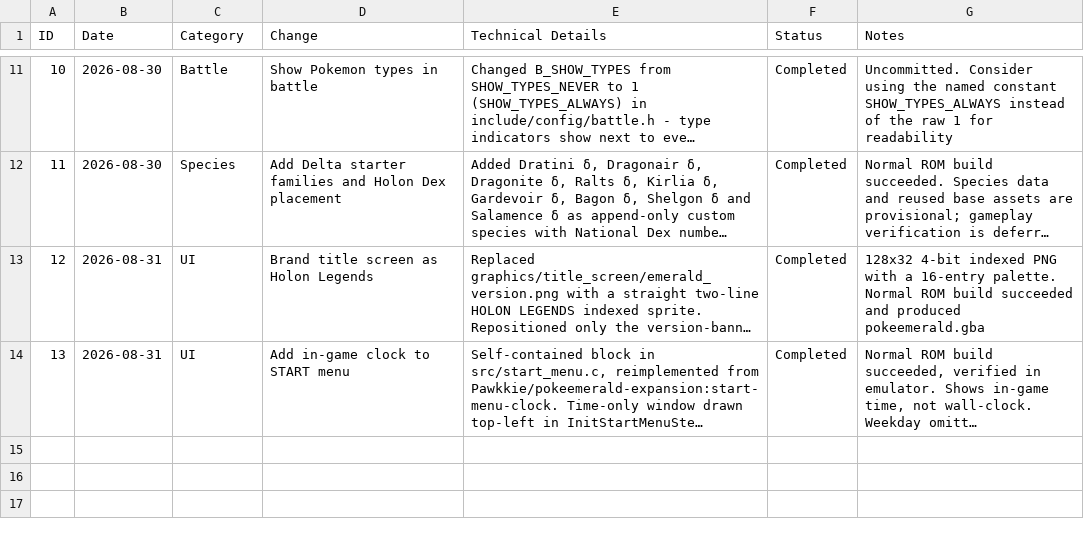
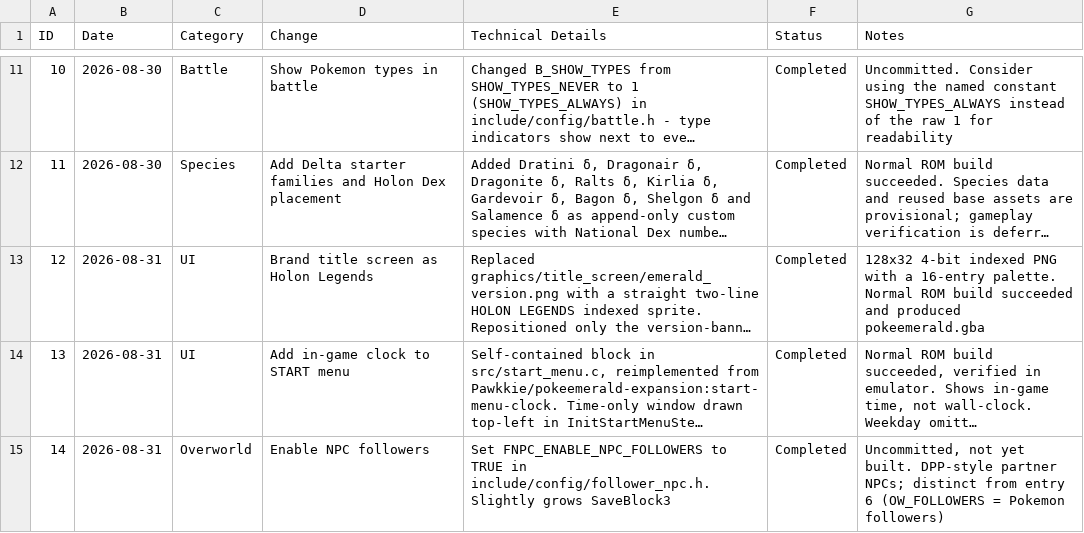
Before and after one commit to mzappe/ProjectHolon, a CSV file: GDDs/dev/feature-config-log.csv, drawn as a sheet; only a part is shown, gaps mark what is left out; long unchanged cells end in …; the diff names each change by its address in the sheet, - before the commit and + after, or states it on an @@ line.

Commit message:
npc followers set and docs

```diff
--- a/GDDs/dev/feature-config-log.csv
+++ b/GDDs/dev/feature-config-log.csv
+row 15: 14 | 2026-08-31 | Overworld | Enable NPC followers | Set FNPC_ENABLE_NPC_FOLLOWERS to TRUE in include/config/follower_npc.h. Slightly grows SaveBlock3 | Completed | Uncommitted, not yet built. DPP-style partner NPCs; distinct from entry 6 (OW_FOLLOWERS = Pokemon followers)
```
Also changed, not shown: 4 other files.
